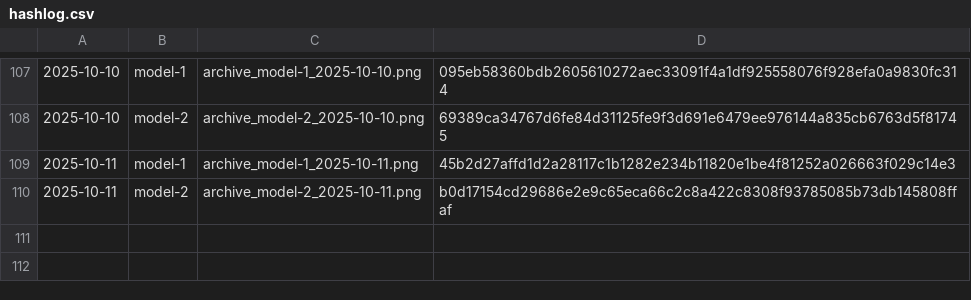
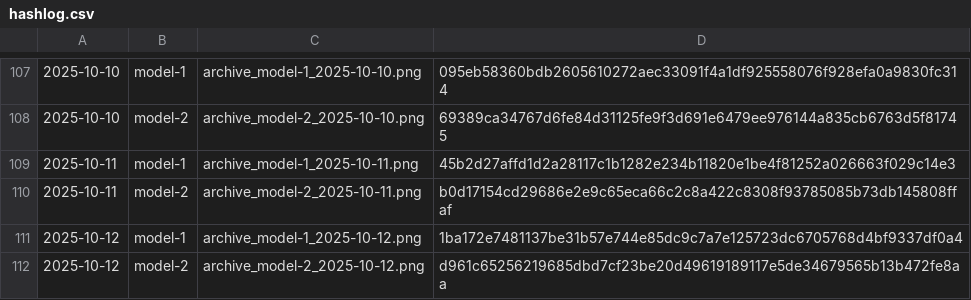
Before and after one commit to gothedistance25/my-website-archiver, a CSV file: archives/hashlog.csv, drawn as a sheet; only a part is shown, gaps mark what is left out; the diff names each change by its address in the sheet, - before the commit and + after, or states it on an @@ line.

```diff
--- a/archives/hashlog.csv
+++ b/archives/hashlog.csv
+row 111: 2025-10-12 | model-1 | archive_model-1_2025-10-12.png | 1ba172e7481137be31b57e744e85dc9c7a7e125723dc6705768d4bf9337df0a4
+row 112: 2025-10-12 | model-2 | archive_model-2_2025-10-12.png | d961c65256219685dbd7cf23be20d49619189117e5de34679565b13b472fe8aa
```
Also changed, not shown: 2 other files.
